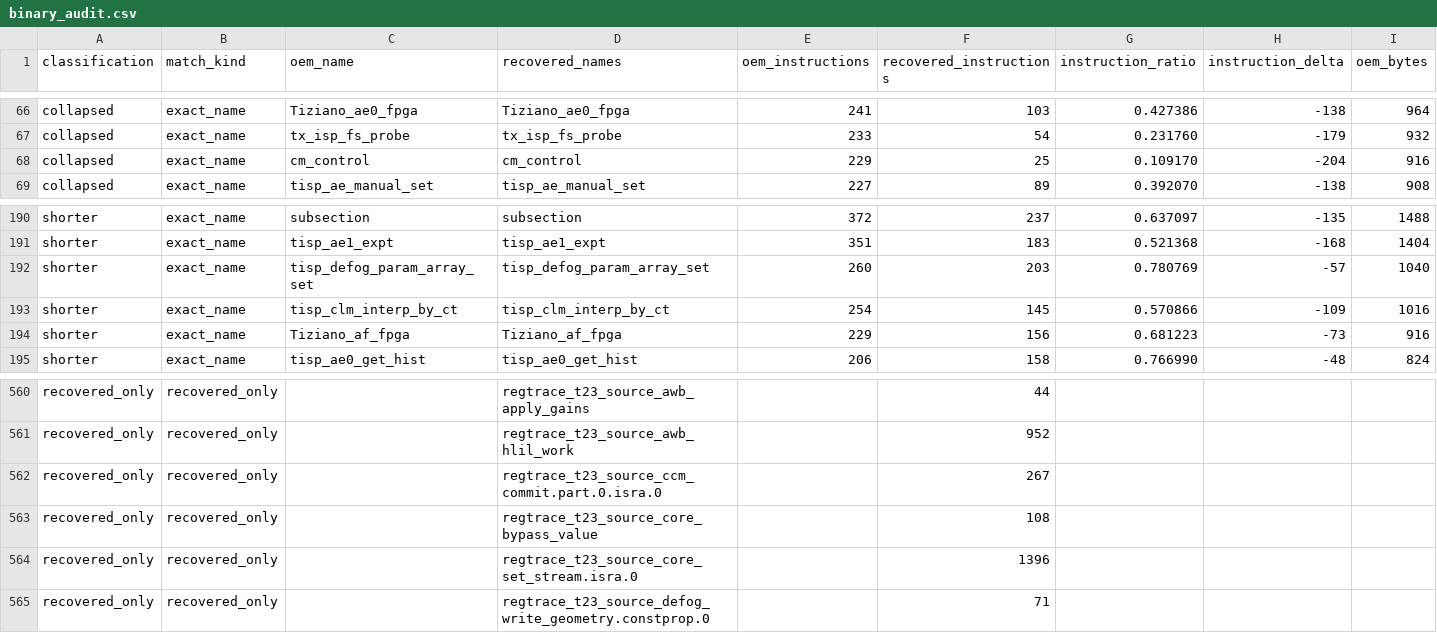
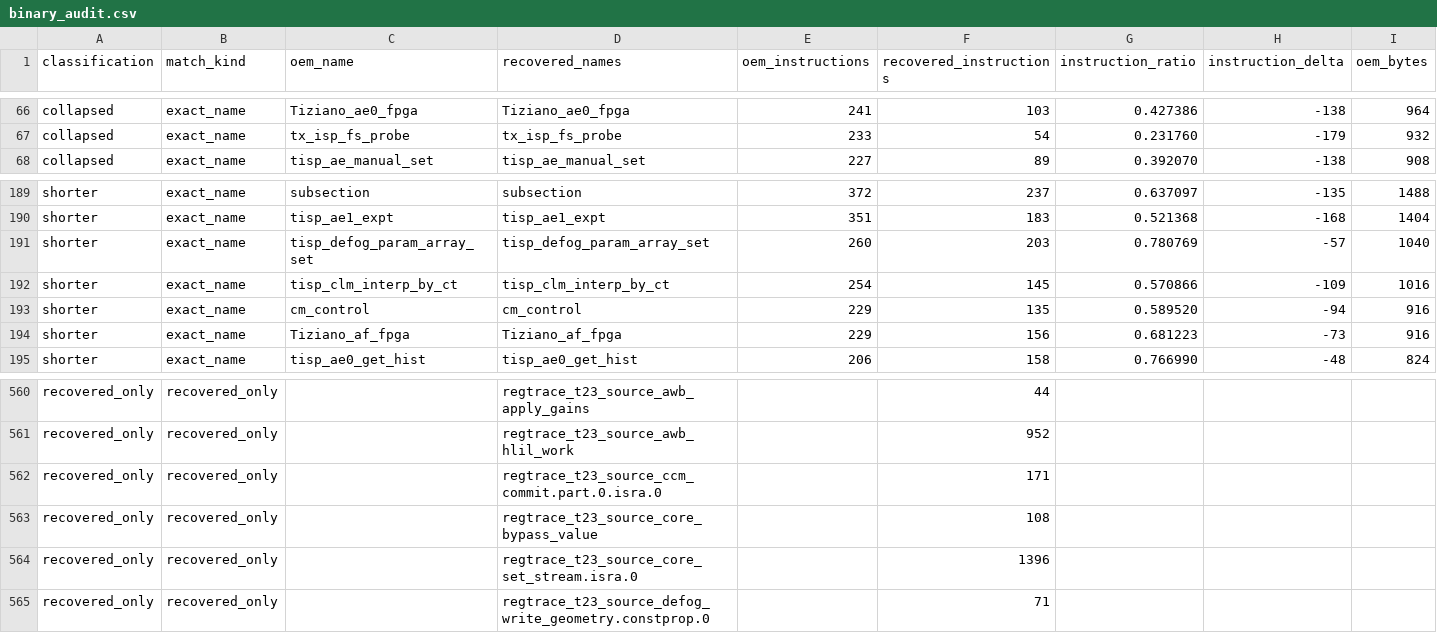
Before and after one commit to opensensor/isp, a CSV file: driver/t23/audit/binary_audit.csv, drawn as a sheet; only a part is shown, gaps mark what is left out; removed rows and columns are numbered as before the commit, all else as after; rows hold the shown columns only; the diff names each change by its address in the sheet, - before the commit and + after, or states it on an @@ line.

Commit message:
Recover T23 CCM saturation control

```diff
--- a/driver/t23/audit/binary_audit.csv
+++ b/driver/t23/audit/binary_audit.csv
-row 68: collapsed | exact_name | cm_control | cm_control | 229 | 25 | 0.109170 | -204 | 916
+row 193: shorter | exact_name | cm_control | cm_control | 229 | 135 | 0.589520 | -94 | 916
-row 562: recovered_only | recovered_only |  | regtrace_t23_source_ccm_commit.part.0.isra.0 |  | 267
+row 562: recovered_only | recovered_only |  | regtrace_t23_source_ccm_commit.part.0.isra.0 |  | 171
```
Also changed, not shown: 4 other files.
